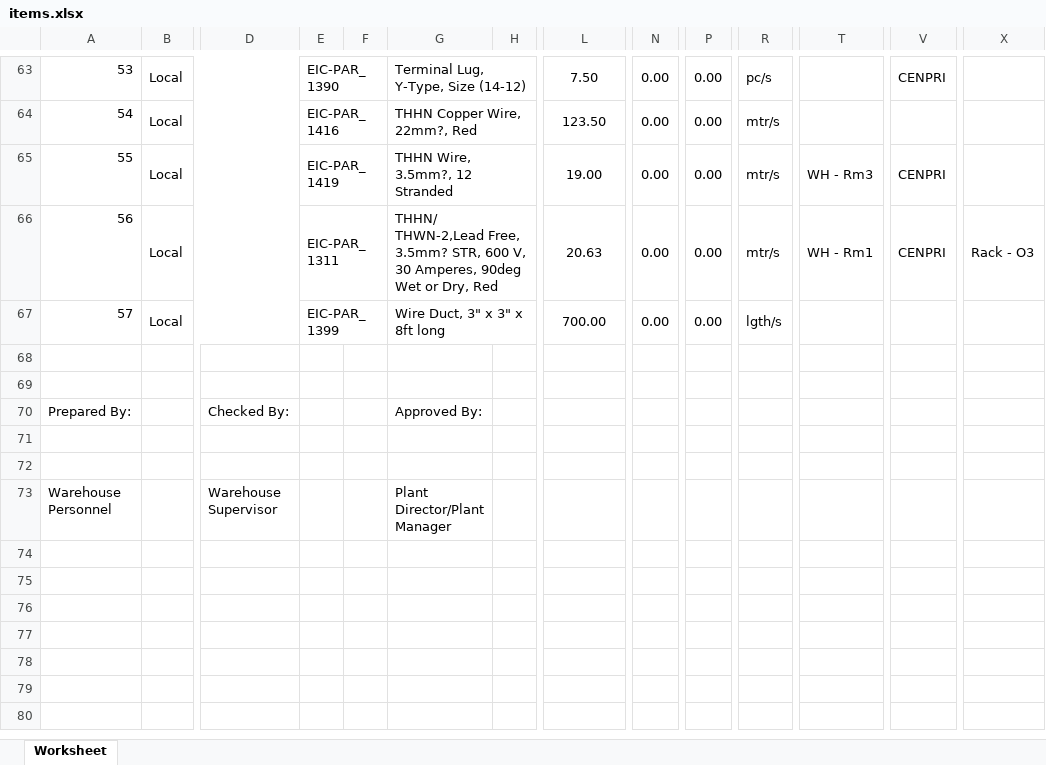
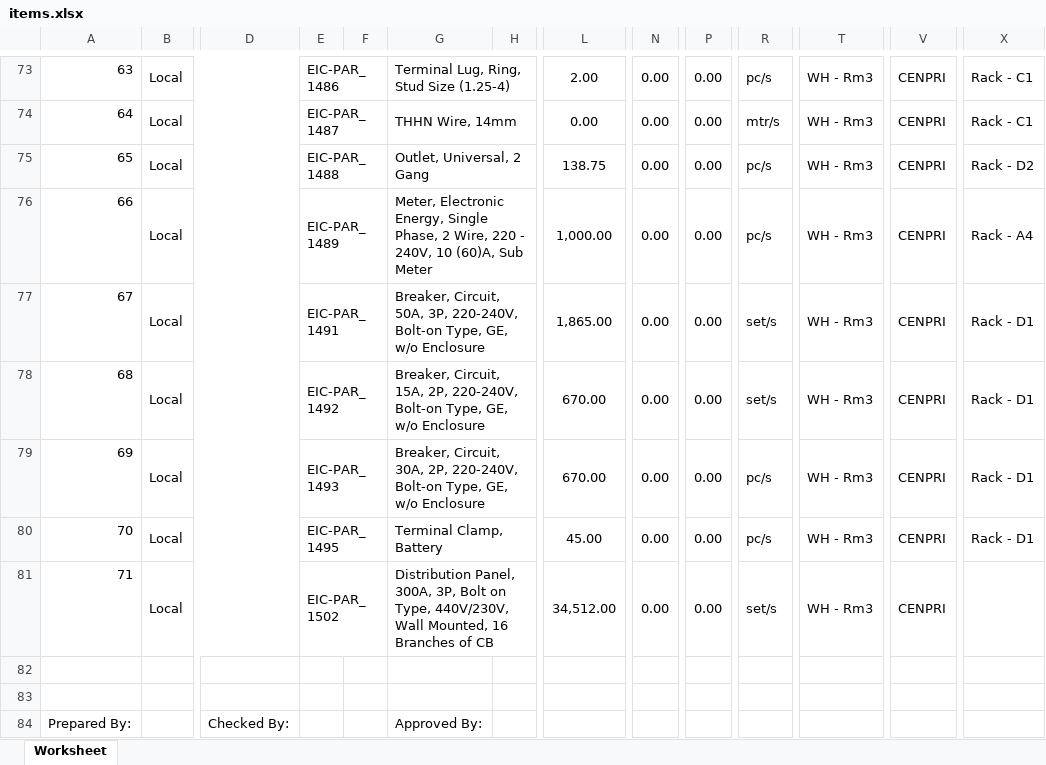
Before and after one commit to JonahBenares/inventory, an Excel workbook: items.xlsx, sheet Worksheet, drawn as a sheet; only a part is shown, gaps mark what is left out; the shorter side is filled out with more unchanged rows; values as stored, in another font and other column widths than the file's, no borders; charts and pictures not drawn; addresses are those after the commit; rows hold the shown columns only; the diff covers the shown part only; the diff names each change by its address in the sheet, - before the commit and + after, or states it on an @@ line.

```diff
--- a/items.xlsx (sheet Worksheet)
+++ b/items.xlsx (sheet Worksheet)
@@ column A renumbered between rows 11 and 81 @@
-E73: EIC-PAR_1390
+E73: EIC-PAR_1486
-G73: Terminal Lug, Y-Type, Size (14-12)
+G73: Terminal Lug, Ring, Stud Size (1.25-4)
-L73: 7.50
+L73: 2.00
-T73:T74: (empty)
+T73:T74: WH - Rm3
-X73:X74: (empty)
+X73:X74: Rack - C1
-E74: EIC-PAR_1416
+E74: EIC-PAR_1487
-G74: THHN Copper Wire, 22mm?, Red
+G74: THHN Wire, 14mm
-L74: 123.50
+L74: 0.00
-V74: (empty)
+V74: CENPRI
+row 75: 65 | Local |  | EIC-PAR_1488 |  | Outlet, Universal, 2 Gang |  | 138.75 | 0.00 | 0.00 | pc/s | WH - Rm3 | CENPRI | Rack - D2
+row 76: 66 | Local |  | EIC-PAR_1489 |  | Meter, Electronic Energy, Single Phase, 2 Wire, 220 - 240V, 10 (60)A, Sub Meter |  | 1,000.00 | 0.00 | 0.00 | pc/s | WH - Rm3 | CENPRI | Rack - A4
-E77: EIC-PAR_1419
+E77: EIC-PAR_1491
-G77: THHN Wire, 3.5mm?, 12 Stranded
+G77: Breaker, Circuit, 50A, 3P, 220-240V, Bolt-on Type, GE, w/o Enclosure
-L77: 19.00
+L77: 1,865.00
-R77:R78: mtr/s
+R77:R78: set/s
-X77: (empty)
+X77: Rack - D1
-E78: EIC-PAR_1311
+E78: EIC-PAR_1492
-G78: THHN/ THWN-2,Lead Free, 3.5mm? STR, 600 V, 30 Amperes, 90deg Wet or Dry, Red
+G78: Breaker, Circuit, 15A, 2P, 220-240V, Bolt-on Type, GE, w/o Enclosure
-L78: 20.63
+L78: 670.00
-T78: WH - Rm1
+T78: WH - Rm3
-X78: Rack - O3
+X78: Rack - D1
+row 79: 69 | Local |  | EIC-PAR_1493 |  | Breaker, Circuit, 30A, 2P, 220-240V, Bolt-on Type, GE, w/o Enclosure |  | 670.00 | 0.00 | 0.00 | pc/s | WH - Rm3 | CENPRI | Rack - D1
+row 80: 70 | Local |  | EIC-PAR_1495 |  | Terminal Clamp, Battery |  | 45.00 | 0.00 | 0.00 | pc/s | WH - Rm3 | CENPRI | Rack - D1
-E81: EIC-PAR_1399
+E81: EIC-PAR_1502
-G81: Wire Duct, 3" x 3" x 8ft long
+G81: Distribution Panel, 300A, 3P, Bolt on Type, 440V/230V, Wall Mounted, 16 Branches of CB
-L81: 700.00
+L81: 34,512.00
-R81: lgth/s
+R81: set/s
-T81: (empty)
+T81: WH - Rm3
-V81: (empty)
+V81: CENPRI
```
Also changed, not shown: 24 added rows, 14 removed rows, 22 moved rows and 38 edited cells elsewhere in this sheet, 2 other files.
